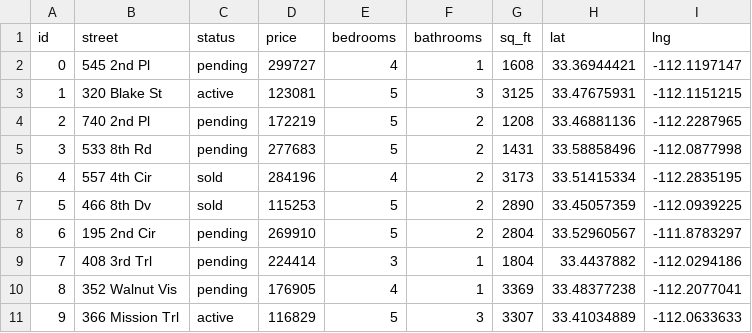
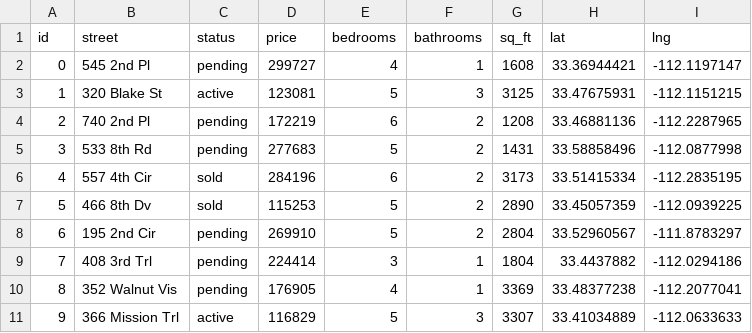
Before and after one commit to shaishalom/realiProj, a CSV file: src/main/resources/listing-details.csv, drawn as a sheet; only a part is shown.

Commit message:
test for 6 bedroom

```diff
--- a/src/main/resources/listing-details.csv
+++ b/src/main/resources/listing-details.csv
@@ -3,5 +3,5 @@ id,street,status,price,bedrooms,bathrooms,sq_ft,lat,lng
 1,320 Blake St,active,123081,5,3,3125,33.47675931,-112.1151215
-2,740 2nd Pl,pending,172219,5,2,1208,33.46881136,-112.2287965
+2,740 2nd Pl,pending,172219,6,2,1208,33.46881136,-112.2287965
 3,533 8th Rd,pending,277683,5,2,1431,33.58858496,-112.0877998
-4,557 4th Cir,sold,284196,4,2,3173,33.51415334,-112.2835195
+4,557 4th Cir,sold,284196,6,2,3173,33.51415334,-112.2835195
 5,466 8th Dv,sold,115253,5,2,2890,33.45057359,-112.0939225
```
Also changed, not shown: 2 other files.
